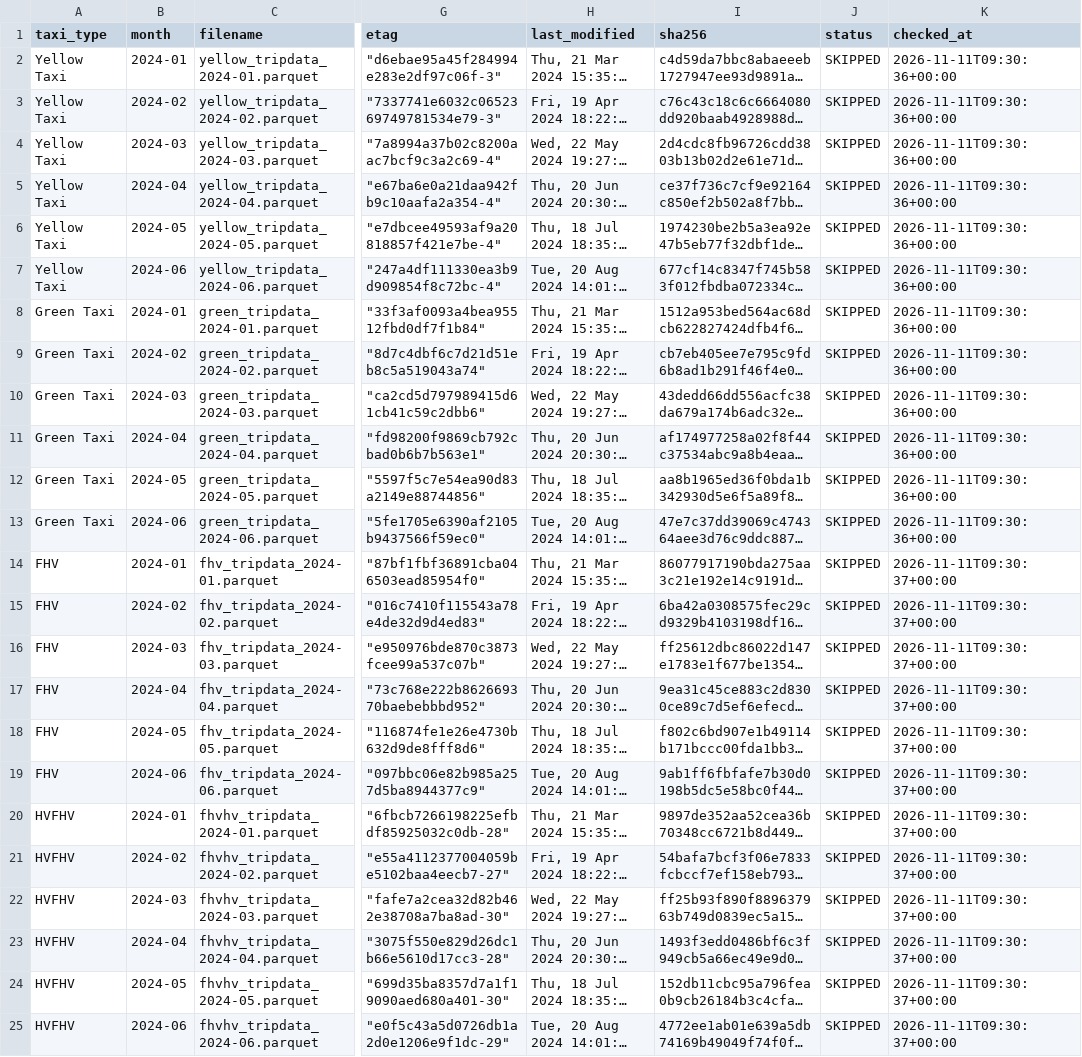
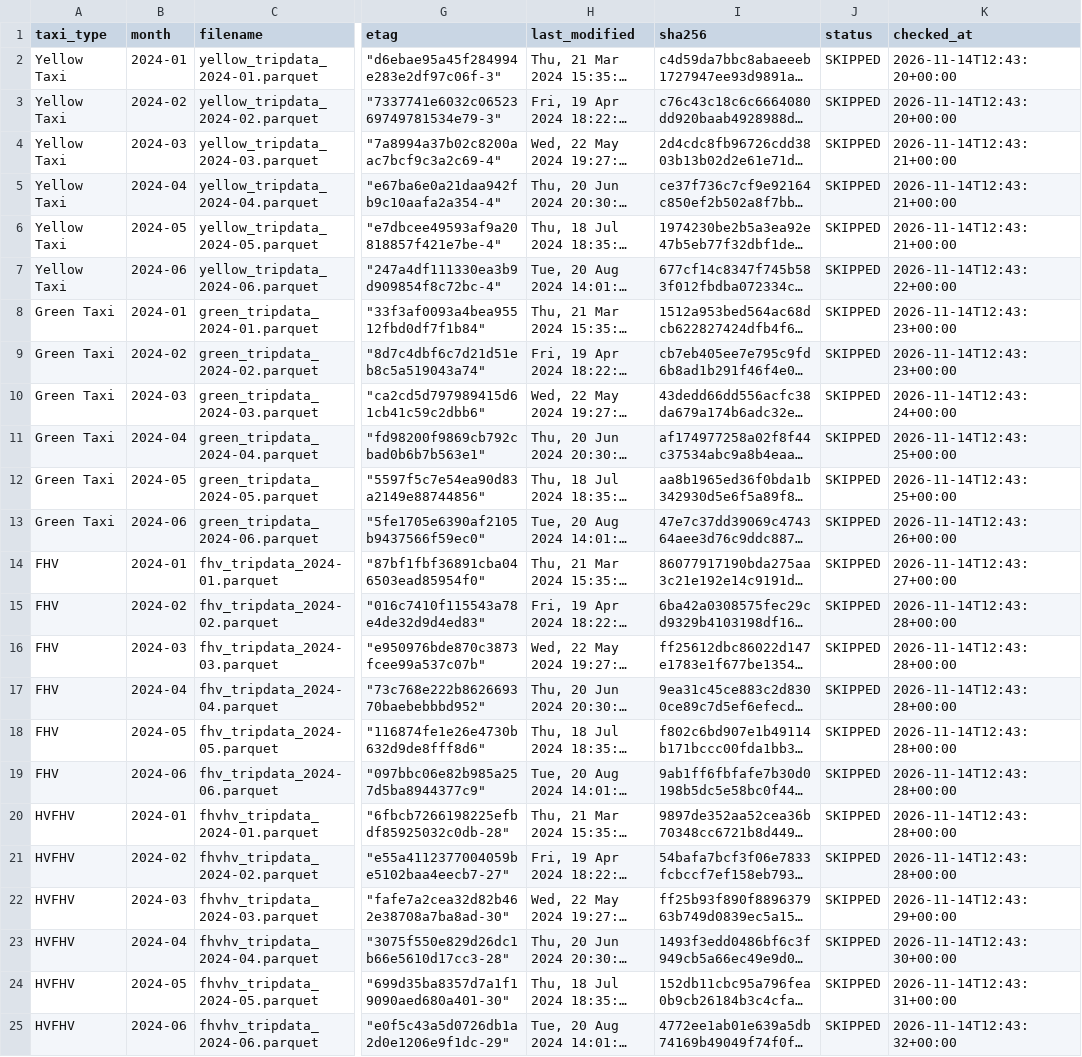
Before and after one commit to Chanipornn/nyc-taxi-pipeline, a CSV file: reports/manifest.csv, drawn as a sheet; only a part is shown, gaps mark what is left out; long unchanged cells end in …; the diff names each change by its address in the sheet, - before the commit and + after, or states it on an @@ line.

```diff
--- a/reports/manifest.csv
+++ b/reports/manifest.csv
-K2:K3 (checked_at): 2026-11-11T09:30:36+00:00
+K2:K3 (checked_at): 2026-11-14T12:43:20+00:00
-K4:K6 (checked_at): 2026-11-11T09:30:36+00:00
+K4:K6 (checked_at): 2026-11-14T12:43:21+00:00
-K7 (checked_at): 2026-11-11T09:30:36+00:00
+K7 (checked_at): 2026-11-14T12:43:22+00:00
-K8:K9 (checked_at): 2026-11-11T09:30:36+00:00
+K8:K9 (checked_at): 2026-11-14T12:43:23+00:00
-K10 (checked_at): 2026-11-11T09:30:36+00:00
+K10 (checked_at): 2026-11-14T12:43:24+00:00
-K11:K12 (checked_at): 2026-11-11T09:30:36+00:00
+K11:K12 (checked_at): 2026-11-14T12:43:25+00:00
-K13 (checked_at): 2026-11-11T09:30:36+00:00
+K13 (checked_at): 2026-11-14T12:43:26+00:00
-K14 (checked_at): 2026-11-11T09:30:37+00:00
+K14 (checked_at): 2026-11-14T12:43:27+00:00
-K15:K21 (checked_at): 2026-11-11T09:30:37+00:00
+K15:K21 (checked_at): 2026-11-14T12:43:28+00:00
-K22 (checked_at): 2026-11-11T09:30:37+00:00
+K22 (checked_at): 2026-11-14T12:43:29+00:00
-K23 (checked_at): 2026-11-11T09:30:37+00:00
+K23 (checked_at): 2026-11-14T12:43:30+00:00
-K24 (checked_at): 2026-11-11T09:30:37+00:00
+K24 (checked_at): 2026-11-14T12:43:31+00:00
-K25 (checked_at): 2026-11-11T09:30:37+00:00
+K25 (checked_at): 2026-11-14T12:43:32+00:00
```
Also changed, not shown: reports/dq_report.csv, 6 other files.
